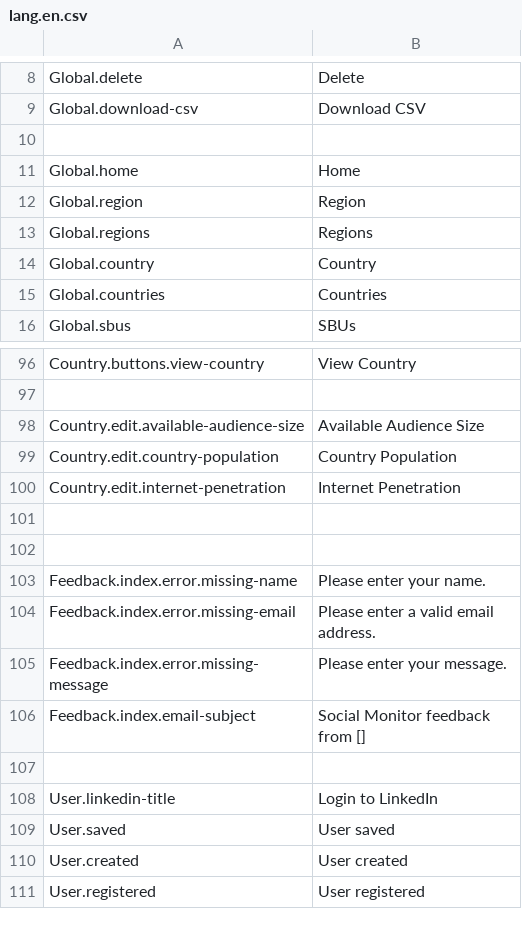
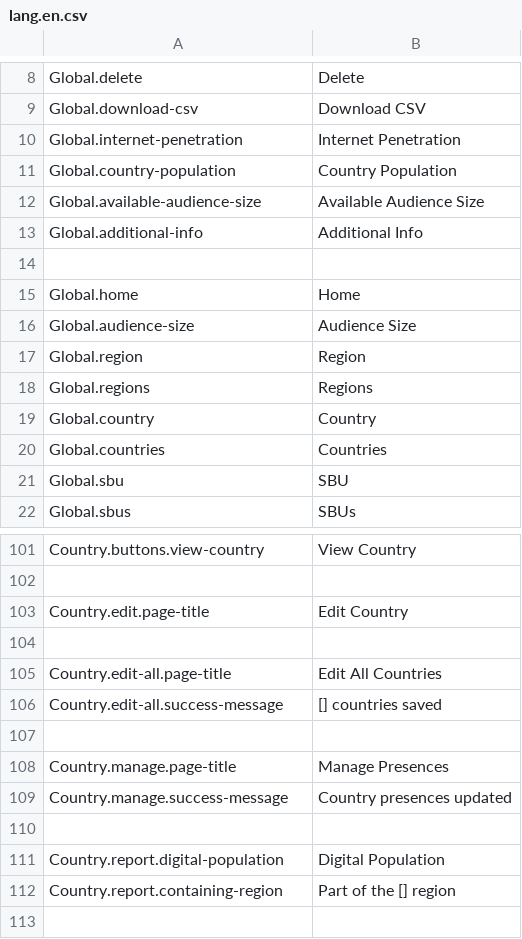
Before and after one commit to outlandishideas/social-monitor, a CSV file: languages/lang.en.csv, drawn as a sheet; only a part is shown, gaps mark what is left out; the shorter side is filled out with more unchanged rows; removed rows and columns are numbered as before the commit, all else as after; the diff covers the shown part only; the diff names each change by its address in the sheet, - before the commit and + after, or states it on an @@ line.

Commit message:
working on country section

```diff
--- a/languages/lang.en.csv
+++ b/languages/lang.en.csv
+row 10: Global.internet-penetration | Internet Penetration
+row 11: Global.country-population | Country Population
+row 12: Global.available-audience-size | Available Audience Size
+row 13: Global.additional-info | Additional Info
+row 16: Global.audience-size | Audience Size
+row 21: Global.sbu | SBU
-row 98: Country.edit.available-audience-size | Available Audience Size
-row 99: Country.edit.country-population | Country Population
-row 100: Country.edit.internet-penetration | Internet Penetration
+row 103: Country.edit.page-title | Edit Country
+row 105: Country.edit-all.page-title | Edit All Countries
+row 106: Country.edit-all.success-message | [] countries saved
+row 107: (empty)
+row 108: Country.manage.page-title | Manage Presences
+row 109: Country.manage.success-message | Country presences updated
+row 110: (empty)
+row 111: Country.report.digital-population | Digital Population
+row 112: Country.report.containing-region | Part of the [] region
```
Also changed, not shown: 7 added rows and 2 removed rows elsewhere in this file, 16 other files.
